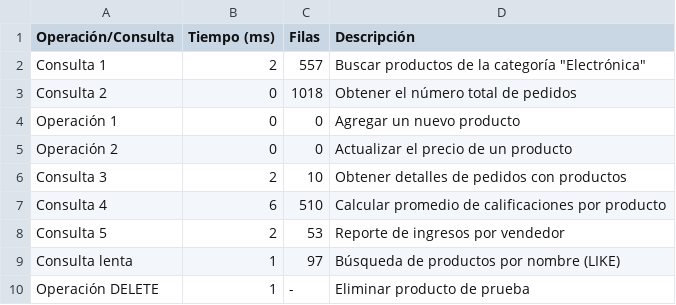
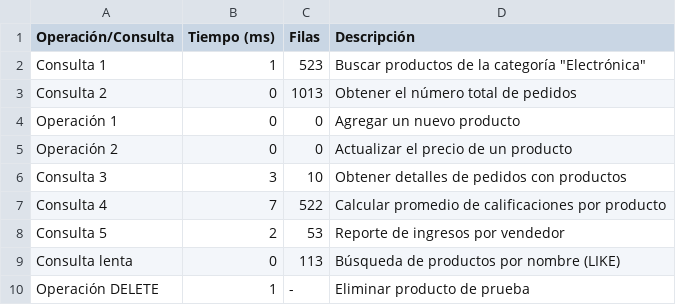
Before and after one commit to ldavidflorez/e-shopify-db-implementation, a CSV file: results/benchmark_baseline.csv, drawn as a sheet.

```diff
--- a/results/benchmark_baseline.csv
+++ b/results/benchmark_baseline.csv
@@ -1,10 +1,10 @@
 Operación/Consulta,Tiempo (ms),Filas,Descripción
-Consulta 1,2,557,Buscar productos de la categoría "Electrónica"
-Consulta 2,0,1018,Obtener el número total de pedidos
+Consulta 1,1,523,Buscar productos de la categoría "Electrónica"
+Consulta 2,0,1013,Obtener el número total de pedidos
 Operación 1,0,0,Agregar un nuevo producto
 Operación 2,0,0,Actualizar el precio de un producto
-Consulta 3,2,10,Obtener detalles de pedidos con productos
-Consulta 4,6,510,Calcular promedio de calificaciones por producto
+Consulta 3,3,10,Obtener detalles de pedidos con productos
+Consulta 4,7,522,Calcular promedio de calificaciones por producto
 Consulta 5,2,53,Reporte de ingresos por vendedor
-Consulta lenta,1,97,Búsqueda de productos por nombre (LIKE)
+Consulta lenta,0,113,Búsqueda de productos por nombre (LIKE)
 Operación DELETE,1,-,Eliminar producto de prueba
```
Also changed, not shown: results/benchmark_optimized.csv, 7 other files.
